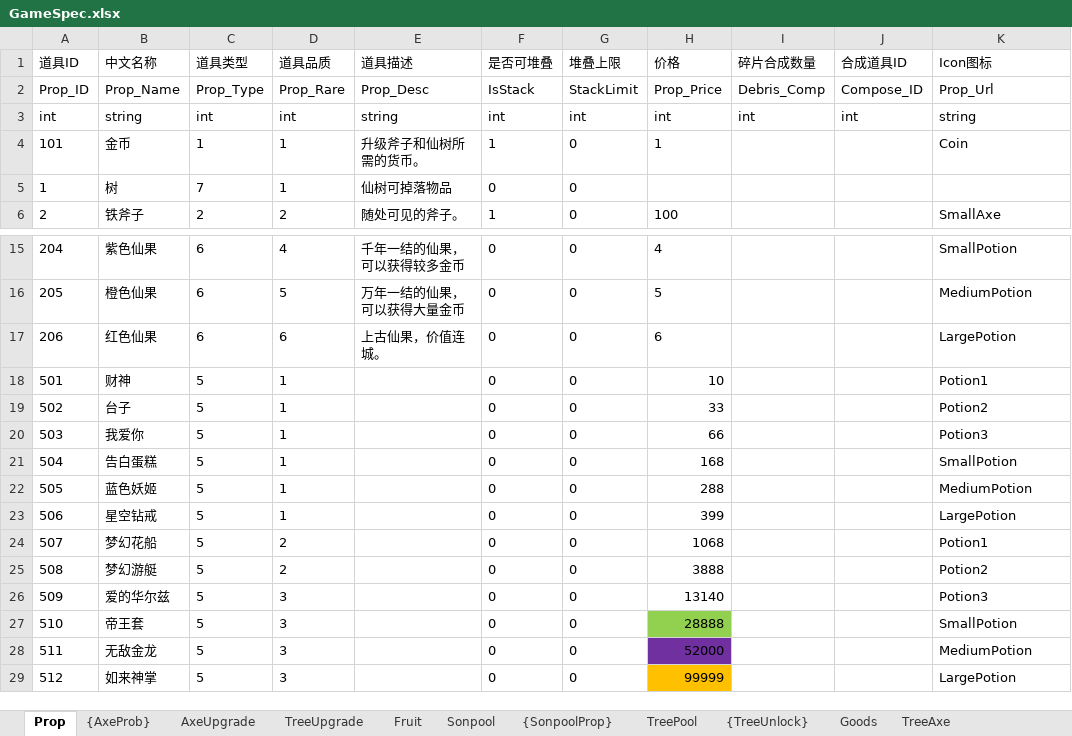
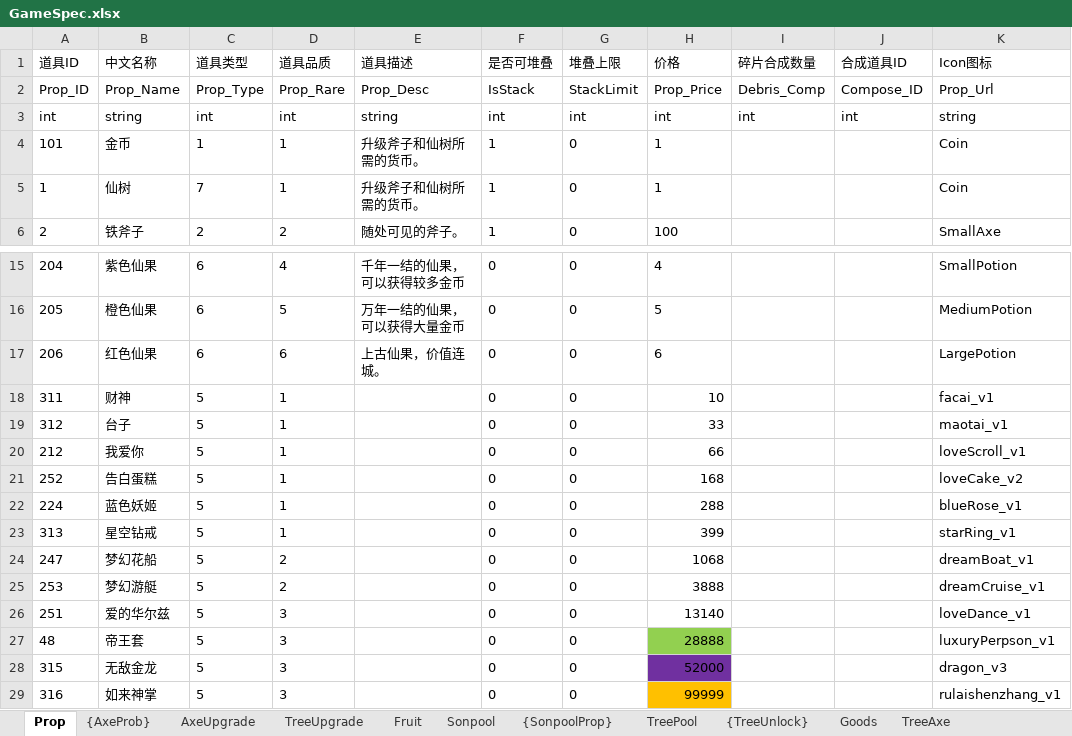
Before and after one commit to GannicusY/lumber_proto, an Excel workbook: specs/excel/GameSpec.xlsx, sheet Prop, drawn as a sheet; only a part is shown, gaps mark what is left out; values as stored, in another font and other column widths than the file's, no borders; the diff names each change by its address in the sheet, - before the commit and + after, or states it on an @@ line.

```diff
--- a/specs/excel/GameSpec.xlsx (sheet Prop)
+++ b/specs/excel/GameSpec.xlsx (sheet Prop)
-B5 (中文名称): 树
+B5 (中文名称): 仙树
-E5 (道具描述): 仙树可掉落物品
+E5 (道具描述): 升级斧子和仙树所需的货币。
-F5 (是否可堆叠): 0
+F5 (是否可堆叠): 1
-H5 (价格): (empty)
+H5 (价格): 1
-K5 (Icon图标): (empty)
+K5 (Icon图标): Coin
-A18 (道具ID): 501
+A18 (道具ID): 311
-K18 (Icon图标): Potion1
+K18 (Icon图标): facai_v1
-A19 (道具ID): 502
+A19 (道具ID): 312
-K19 (Icon图标): Potion2
+K19 (Icon图标): maotai_v1
-A20 (道具ID): 503
+A20 (道具ID): 212
-K20 (Icon图标): Potion3
+K20 (Icon图标): loveScroll_v1
-A21 (道具ID): 504
+A21 (道具ID): 252
-K21 (Icon图标): SmallPotion
+K21 (Icon图标): loveCake_v2
-A22 (道具ID): 505
+A22 (道具ID): 224
-K22 (Icon图标): MediumPotion
+K22 (Icon图标): blueRose_v1
-A23 (道具ID): 506
+A23 (道具ID): 313
-K23 (Icon图标): LargePotion
+K23 (Icon图标): starRing_v1
-A24 (道具ID): 507
+A24 (道具ID): 247
-K24 (Icon图标): Potion1
+K24 (Icon图标): dreamBoat_v1
-A25 (道具ID): 508
+A25 (道具ID): 253
-K25 (Icon图标): Potion2
+K25 (Icon图标): dreamCruise_v1
-A26 (道具ID): 509
+A26 (道具ID): 251
-K26 (Icon图标): Potion3
+K26 (Icon图标): loveDance_v1
-A27 (道具ID): 510
+A27 (道具ID): 48
-K27 (Icon图标): SmallPotion
+K27 (Icon图标): luxuryPerpson_v1
-A28 (道具ID): 511
+A28 (道具ID): 315
-K28 (Icon图标): MediumPotion
+K28 (Icon图标): dragon_v3
-A29 (道具ID): 512
+A29 (道具ID): 316
-K29 (Icon图标): LargePotion
+K29 (Icon图标): rulaishenzhang_v1
```
Also changed, not shown: sheet {AxeProb}, sheet {SonpoolProp}, sheet {TreeUnlock}, specs/excel/GameConfig.xlsx, 26 other files.
